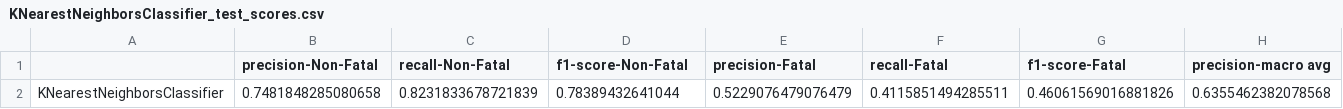
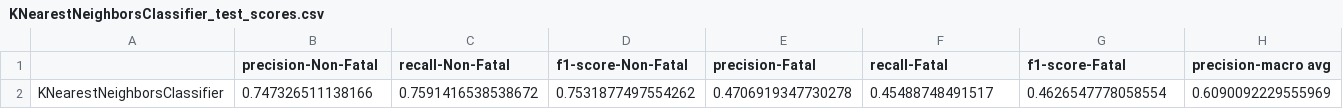
Before and after one commit to USA-Gun-Incidents/USA_gun_incidents, a CSV file: data/classification_results/KNearestNeighborsClassifier_test_scores.csv, drawn as a sheet; only a part is shown; removed rows and columns are numbered as before the commit, all else as after; rows hold the shown columns only; the diff names each change by its address in the sheet, - before the commit and + after, or states it on an @@ line.

```diff
--- a/data/classification_results/KNearestNeighborsClassifier_test_scores.csv
+++ b/data/classification_results/KNearestNeighborsClassifier_test_scores.csv
-row 2: KNearestNeighborsClassifier | 0.7481848285080658 | 0.8231833678721839 | 0.78389432641044 | 0.5229076479076479 | 0.4115851494285511 | 0.46061569016881826 | 0.6355462382078568
+row 2: KNearestNeighborsClassifier | 0.747326511138166 | 0.7591416538538672 | 0.7531877497554262 | 0.4706919347730278 | 0.45488748491517 | 0.4626547778058554 | 0.6090092229555969
```
Also changed, not shown: data/classification_results/KNearestNeighborsClassifier_train_cv_scores.csv, data/classification_results/KNearestNeighborsClassifier_train_scores.csv, 11 other files.
